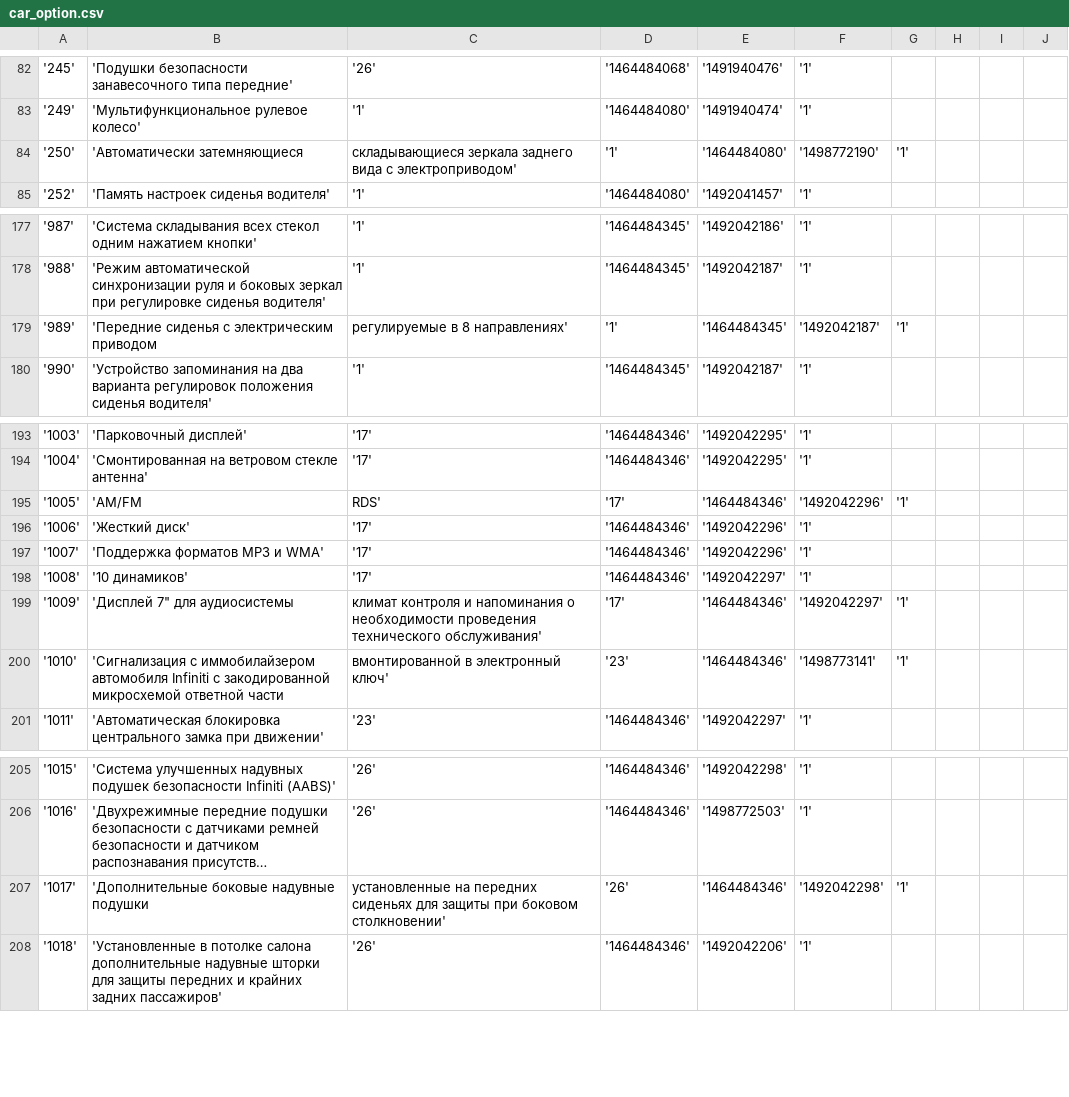
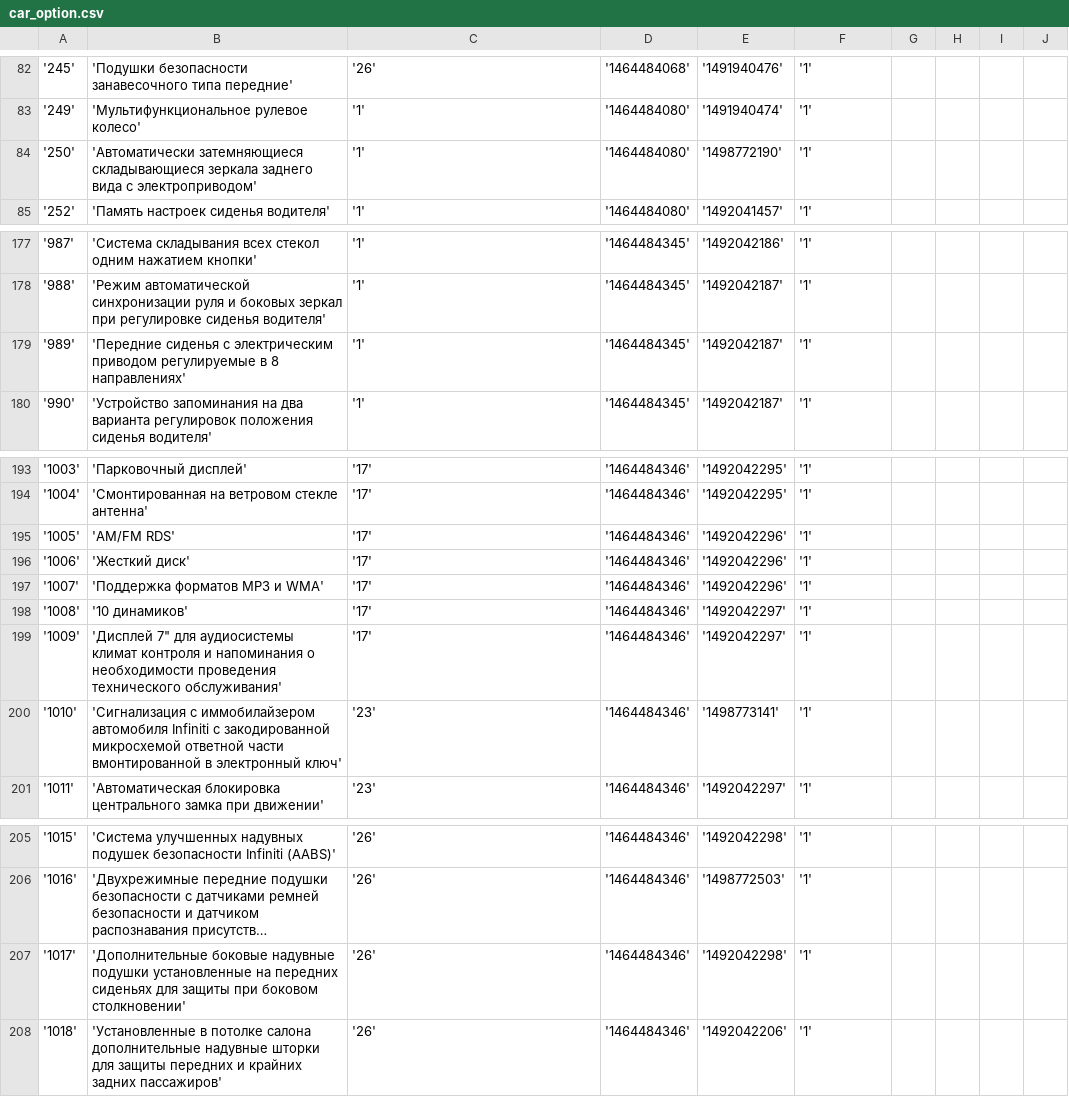
Before and after one commit to Navis-Devs/business.kg, a CSV file: BusinessData/Cars/DBDemo/car_option.csv, drawn as a sheet; only a part is shown, gaps mark what is left out; long unchanged cells end in …; the diff covers the shown part only; the diff names each change by its address in the sheet, - before the commit and + after, or states it on an @@ line.

```diff
--- a/BusinessData/Cars/DBDemo/car_option.csv
+++ b/BusinessData/Cars/DBDemo/car_option.csv
-B84: 'Автоматически затемняющиеся
+B84: 'Автоматически затемняющиеся складывающиеся зеркала заднего вида с электроприводом'
-C84: складывающиеся зеркала заднего вида с электроприводом'
+C84: '1'
-D84: '1'
+D84: '1464484080'
-E84: '1464484080'
+E84: '1498772190'
-F84: '1498772190'
+F84: '1'
-G84: '1'
+G84: (empty)
-B179: …электрическим приводом
+B179: …электрическим приводом регулируемые в 8 направлениях'
-C179: регулируемые в 8 направлениях'
+C179: '1'
-D179: '1'
+D179: '1464484345'
-E179: '1464484345'
+E179: '1492042187'
-F179: '1492042187'
+F179: '1'
-G179: '1'
+G179: (empty)
-B195: 'AM/FM
+B195: 'AM/FM RDS'
-C195: RDS'
+C195: '17'
-D195: '17'
+D195: '1464484346'
-E195: '1464484346'
+E195: '1492042296'
-F195: '1492042296'
+F195: '1'
-G195: '1'
+G195: (empty)
-B199: …для аудиосистемы
+B199: …для аудиосистемы климат контроля и напоминания о необходимости проведения технического обслуживания'
-C199: климат контроля и напоминания о необходимости проведения технического обслуживания'
+C199: '17'
-D199: '17'
+D199: '1464484346'
-E199: '1464484346'
+E199: '1492042297'
-F199: '1492042297'
+F199: '1'
-G199:G200: '1'
+G199:G200: (empty)
-B200: …ответной части
+B200: …ответной части вмонтированной в электронный ключ'
-C200: вмонтированной в электронный ключ'
+C200: '23'
-D200: '23'
+D200: '1464484346'
-E200: '1464484346'
+E200: '1498773141'
-F200: '1498773141'
+F200: '1'
-B207: …надувные подушки
+B207: …надувные подушки установленные на передних сиденьях для защиты при боковом столкновении'
-C207: установленные на передних сиденьях для защиты при боковом столкновении'
+C207: '26'
-D207: '26'
+D207: '1464484346'
-E207: '1464484346'
+E207: '1492042298'
-F207: '1492042298'
+F207: '1'
-G207: '1'
+G207: (empty)
```
Also changed, not shown: 12 edited cells elsewhere in this file, 6 other files.
